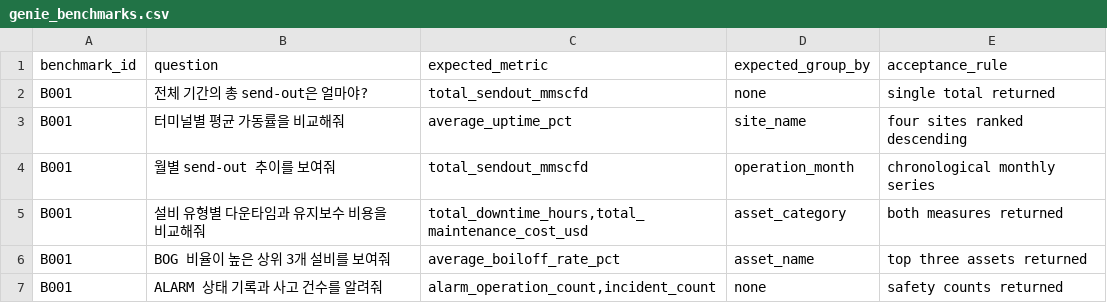
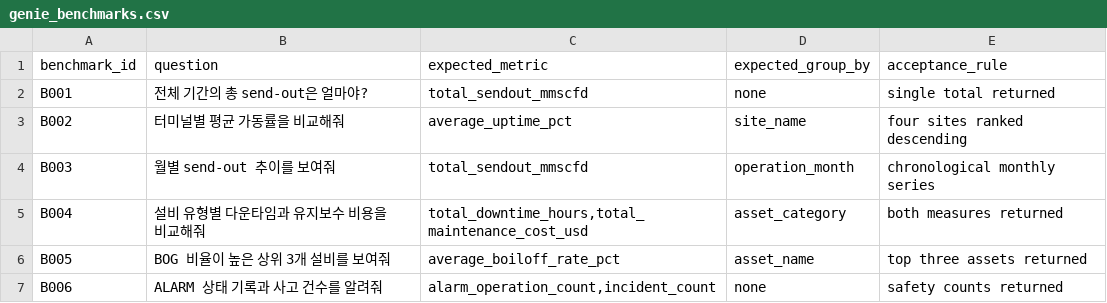
Before and after one commit to juun0-han/dbx-gasentec-demo, a CSV file: sample_data/support/genie_benchmarks.csv, drawn as a sheet.

```diff
--- a/sample_data/support/genie_benchmarks.csv
+++ b/sample_data/support/genie_benchmarks.csv
@@ -2,6 +2,6 @@
 B001,전체 기간의 총 send-out은 얼마야?,total_sendout_mmscfd,none,single total returned
-B001,터미널별 평균 가동률을 비교해줘,average_uptime_pct,site_name,four sites ranked descending
-B001,월별 send-out 추이를 보여줘,total_sendout_mmscfd,operation_month,chronological monthly series
-B001,설비 유형별 다운타임과 유지보수 비용을 비교해줘,"total_downtime_hours,total_maintenance_cost_usd",asset_category,both measures returned
-B001,BOG 비율이 높은 상위 3개 설비를 보여줘,average_boiloff_rate_pct,asset_name,top three assets returned
-B001,ALARM 상태 기록과 사고 건수를 알려줘,"alarm_operation_count,incident_count",none,safety counts returned
+B002,터미널별 평균 가동률을 비교해줘,average_uptime_pct,site_name,four sites ranked descending
+B003,월별 send-out 추이를 보여줘,total_sendout_mmscfd,operation_month,chronological monthly series
+B004,설비 유형별 다운타임과 유지보수 비용을 비교해줘,"total_downtime_hours,total_maintenance_cost_usd",asset_category,both measures returned
+B005,BOG 비율이 높은 상위 3개 설비를 보여줘,average_boiloff_rate_pct,asset_name,top three assets returned
+B006,ALARM 상태 기록과 사고 건수를 알려줘,"alarm_operation_count,incident_count",none,safety counts returned
```
Also changed, not shown: 8 other files.
